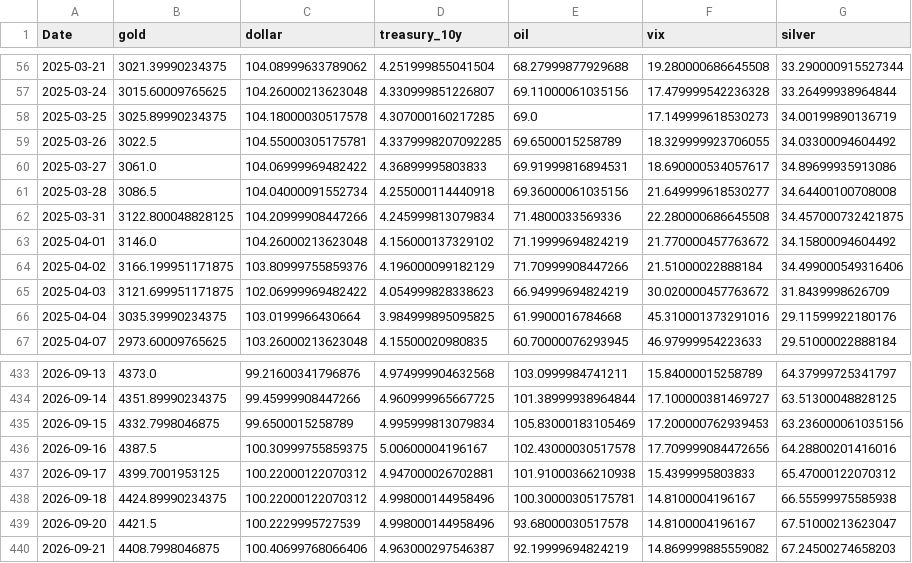
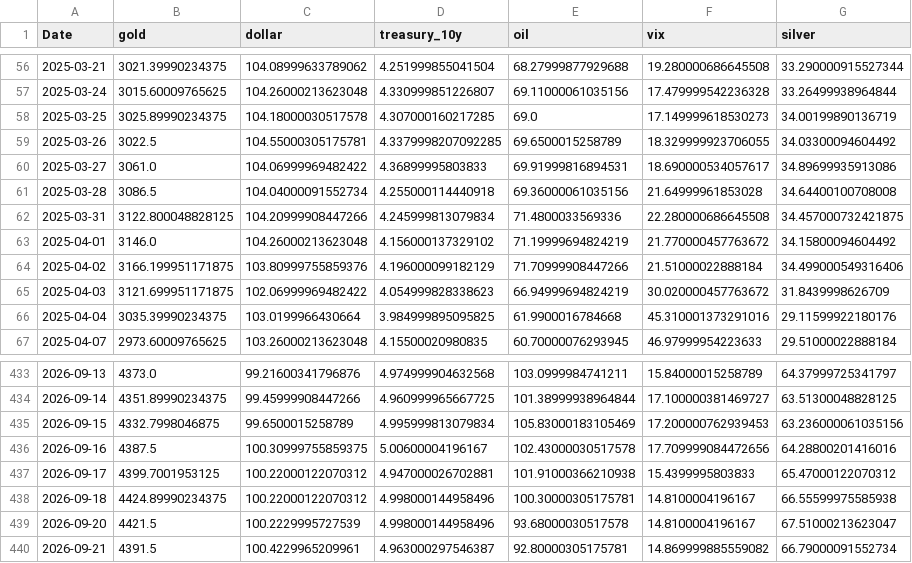
Before and after one commit to geraldinbatubara-cyber/Prediksi-XAU-USD, a CSV file: data/cache/market_data.csv, drawn as a sheet; only a part is shown, gaps mark what is left out.

```diff
--- a/data/cache/market_data.csv
+++ b/data/cache/market_data.csv
@@ -60,3 +60,3 @@ Date,gold,dollar,treasury_10y,oil,vix,silver
 2025-03-27,3061.0,104.06999969482422,4.36899995803833,69.91999816894531,18.690000534057617,34.89699935913086
-2025-03-28,3086.5,104.04000091552734,4.255000114440918,69.36000061035156,21.649999618530277,34.64400100708008
+2025-03-28,3086.5,104.04000091552734,4.255000114440918,69.36000061035156,21.64999961853028,34.64400100708008
 2025-03-31,3122.800048828125,104.20999908447266,4.245999813079834,71.4800033569336,22.280000686645508,34.457000732421875
@@ -439,2 +439,2 @@ Date,gold,dollar,treasury_10y,oil,vix,silver
 2026-09-20,4421.5,100.2229995727539,4.998000144958496,93.68000030517578,14.8100004196167,67.51000213623047
-2026-09-21,4408.7998046875,100.40699768066406,4.963000297546387,92.19999694824219,14.869999885559082,67.24500274658203
+2026-09-21,4391.5,100.4229965209961,4.963000297546387,92.80000305175781,14.869999885559082,66.79000091552734
```
Also changed, not shown: data/cache/gold_ohlc.csv, 1 other file.
